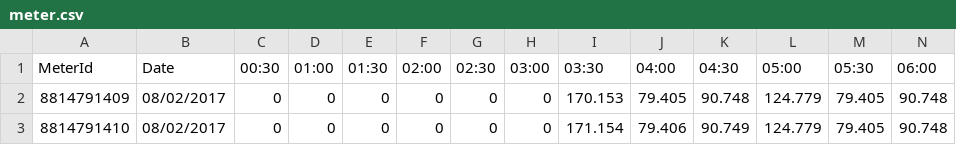
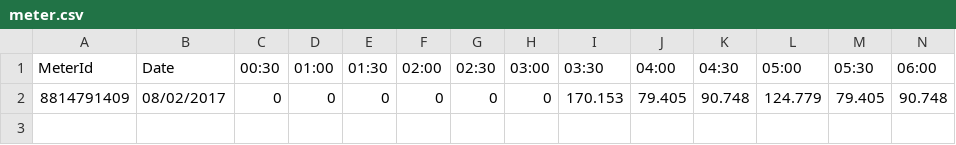
Before and after one commit to joesan/csv-parser, a CSV file: meter.csv, drawn as a sheet; only a part is shown; rows hold the shown columns only; the diff names each change by its address in the sheet, - before the commit and + after, or states it on an @@ line.

Commit message:
fixed error when HListing MeterData

```diff
--- a/meter.csv
+++ b/meter.csv
-row 3: 8814791410 | 08/02/2017 | 0 | 0 | 0 | 0 | 0 | 0 | 171.154 | 79.406 | 90.749 | 124.779 | 79.405 | 90.748
```
Also changed, not shown: 3 other files.
